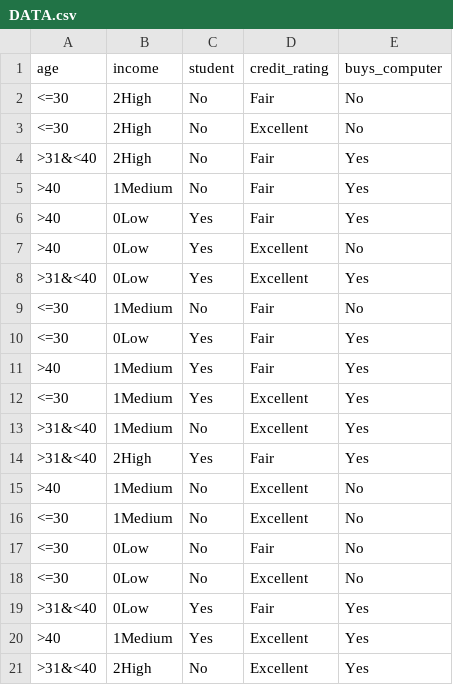
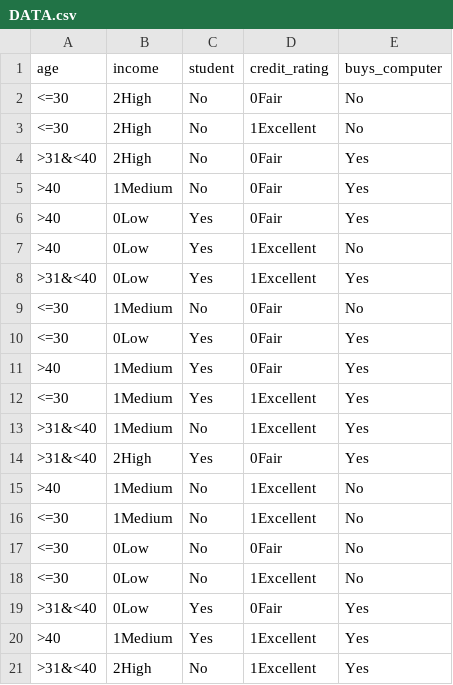
Before and after one commit to DBottin/DET, a CSV file: DATA.csv, drawn as a sheet.

Commit message:
Update DATA.csv

```diff
--- a/DATA.csv
+++ b/DATA.csv
@@ -1,21 +1,21 @@
 age,income,student,credit_rating,buys_computer
-<=30,2High,No,Fair,No
-<=30,2High,No,Excellent,No
->31&<40,2High,No,Fair,Yes
->40,1Medium,No,Fair,Yes
->40,0Low,Yes,Fair,Yes
->40,0Low,Yes,Excellent,No
->31&<40,0Low,Yes,Excellent,Yes
-<=30,1Medium,No,Fair,No
-<=30,0Low,Yes,Fair,Yes
->40,1Medium,Yes,Fair,Yes
-<=30,1Medium,Yes,Excellent,Yes
->31&<40,1Medium,No,Excellent,Yes
->31&<40,2High,Yes,Fair,Yes
->40,1Medium,No,Excellent,No
-<=30,1Medium,No,Excellent,No
-<=30,0Low,No,Fair,No
-<=30,0Low,No,Excellent,No
->31&<40,0Low,Yes,Fair,Yes
->40,1Medium,Yes,Excellent,Yes
->31&<40,2High,No,Excellent,Yes
+<=30,2High,No,0Fair,No
+<=30,2High,No,1Excellent,No
+>31&<40,2High,No,0Fair,Yes
+>40,1Medium,No,0Fair,Yes
+>40,0Low,Yes,0Fair,Yes
+>40,0Low,Yes,1Excellent,No
+>31&<40,0Low,Yes,1Excellent,Yes
+<=30,1Medium,No,0Fair,No
+<=30,0Low,Yes,0Fair,Yes
+>40,1Medium,Yes,0Fair,Yes
+<=30,1Medium,Yes,1Excellent,Yes
+>31&<40,1Medium,No,1Excellent,Yes
+>31&<40,2High,Yes,0Fair,Yes
+>40,1Medium,No,1Excellent,No
+<=30,1Medium,No,1Excellent,No
+<=30,0Low,No,0Fair,No
+<=30,0Low,No,1Excellent,No
+>31&<40,0Low,Yes,0Fair,Yes
+>40,1Medium,Yes,1Excellent,Yes
+>31&<40,2High,No,1Excellent,Yes
```
